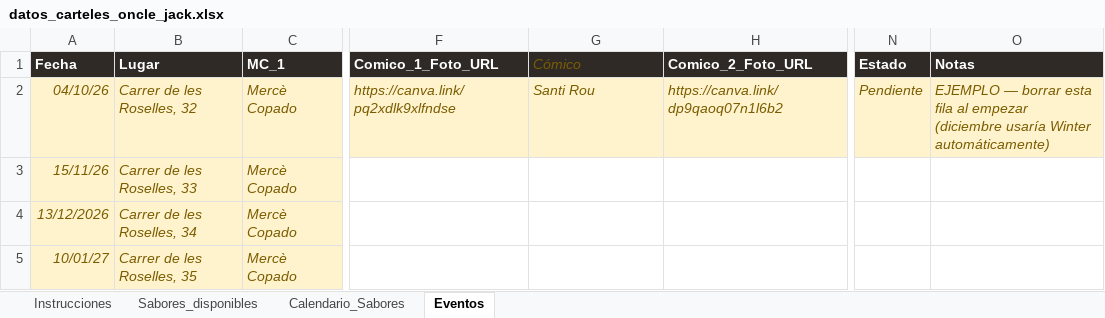
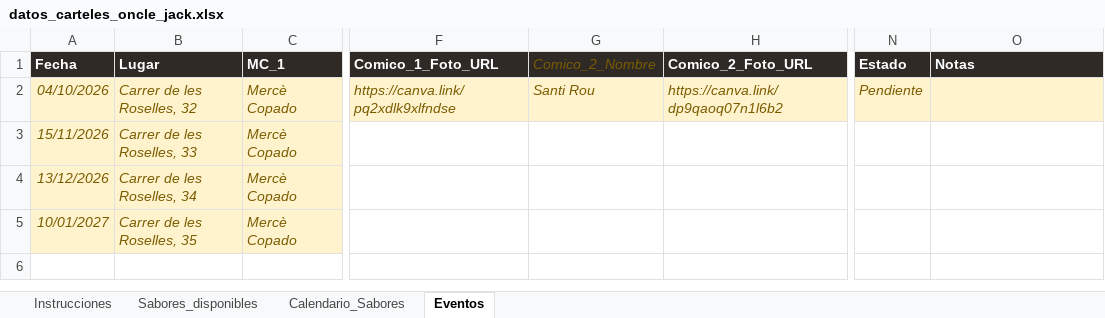
Before and after one commit to SAfonso/oncle-jack-automation, an Excel workbook: datos_carteles_oncle_jack.xlsx, sheet Eventos, drawn as a sheet; only a part is shown, gaps mark what is left out; values as stored, in another font and other column widths than the file's, no borders; the diff names each change by its address in the sheet, - before the commit and + after, or states it on an @@ line.

```diff
--- a/datos_carteles_oncle_jack.xlsx (sheet Eventos)
+++ b/datos_carteles_oncle_jack.xlsx (sheet Eventos)
-G1: Cómico
+G1: Comico_2_Nombre
-A2 (Fecha): 04/10/26
+A2 (Fecha): 04/10/2026
-O2 (Notas): EJEMPLO — borrar esta fila al empezar (diciembre usaría Winter automáticamente)
+O2 (Notas): (empty)
-A3 (Fecha): 15/11/26
+A3 (Fecha): 15/11/2026
-A5 (Fecha): 10/01/27
+A5 (Fecha): 10/01/2027
```
Also changed, not shown: 2 other files.
